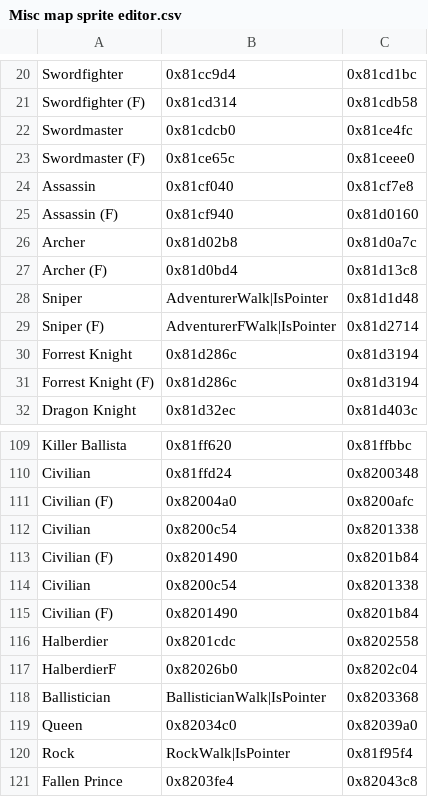
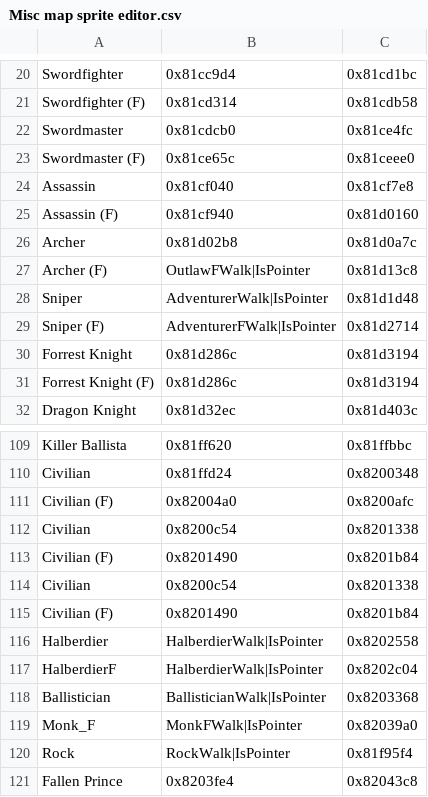
Before and after one commit to ToumeiHana/Inheritors-Build, a CSV file: Tables/Map Sprite/Misc map sprite editor.csv, drawn as a sheet; only a part is shown, gaps mark what is left out.

Commit message:
Battle pals + map sprites

```diff
--- a/Tables/Map Sprite/Misc map sprite editor.csv
+++ b/Tables/Map Sprite/Misc map sprite editor.csv
@@ -26,3 +26,3 @@ Assassin (F),0x81cf940,0x81d0160
 Archer,0x81d02b8,0x81d0a7c
-Archer (F),0x81d0bd4,0x81d13c8
+Archer (F),OutlawFWalk|IsPointer,0x81d13c8
 Sniper,AdventurerWalk|IsPointer,0x81d1d48
@@ -115,6 +115,6 @@ Civilian,0x8200c54,0x8201338
 Civilian (F),0x8201490,0x8201b84
-Halberdier,0x8201cdc,0x8202558
-HalberdierF,0x82026b0,0x8202c04
+Halberdier,HalberdierWalk|IsPointer,0x8202558
+HalberdierF,HalberdierWalk|IsPointer,0x8202c04
 Ballistician,BallisticianWalk|IsPointer,0x8203368
-Queen,0x82034c0,0x82039a0
+Monk_F,MonkFWalk|IsPointer,0x82039a0
 Rock,RockWalk|IsPointer,0x81f95f4
```
Also changed, not shown: Tables/Map Sprite/Standing map sprite editor.csv, Tables/NightmareModules/CharactersClasses/CharacterTable.csv, 36 other files.
